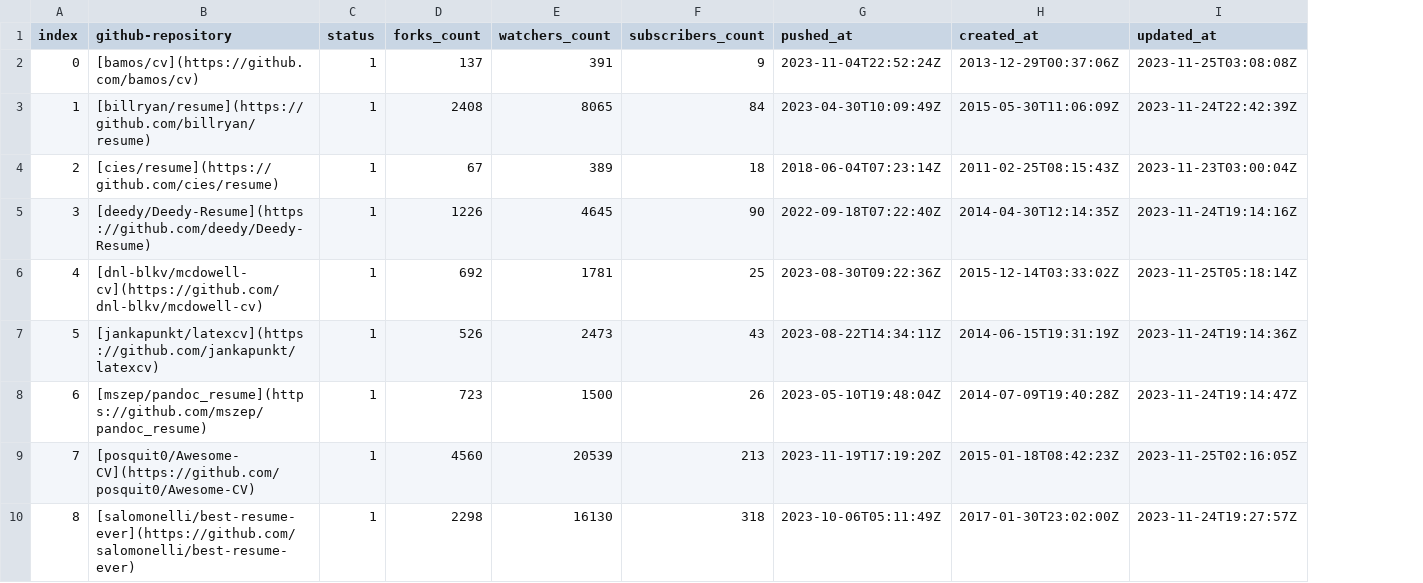
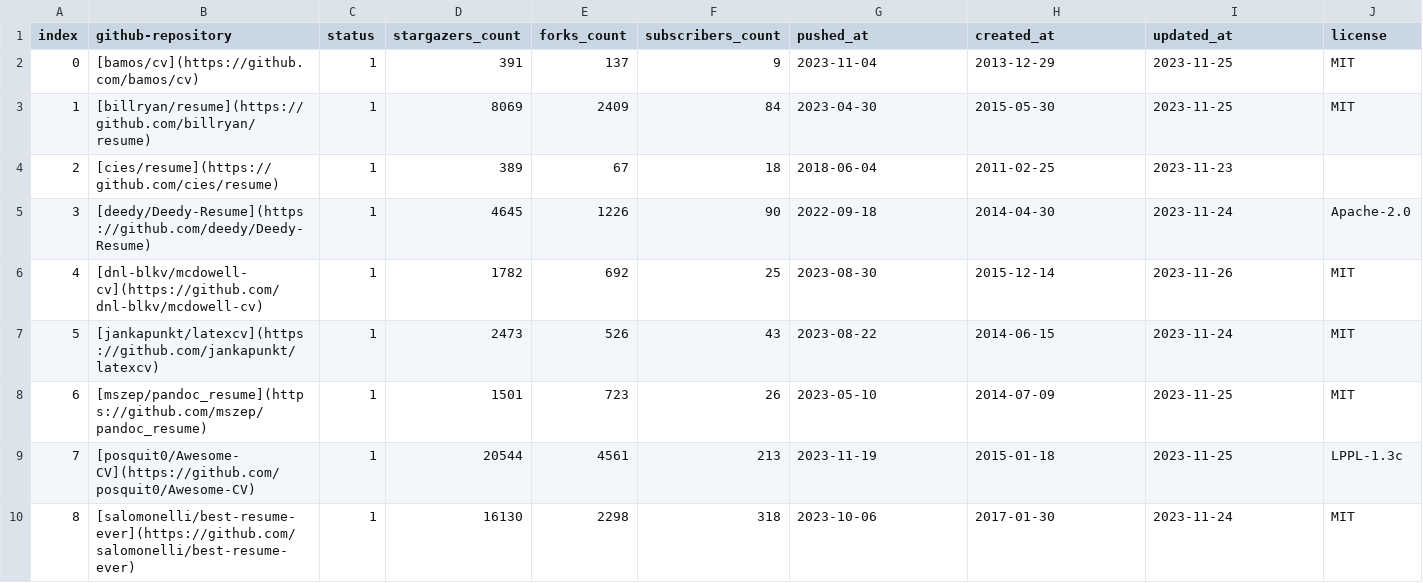
Before and after one commit to hantang/latex-templates, a CSV file: wiki/data/2.0-latex-part1.csv, drawn as a sheet; only a part is shown; removed rows and columns are numbered as before the commit, all else as after; the diff covers the shown part only; the diff names each change by its address in the sheet, - before the commit and + after, or states it on an @@ line.

```diff
--- a/wiki/data/2.0-latex-part1.csv
+++ b/wiki/data/2.0-latex-part1.csv
+column D (stargazers_count), rows 2-10: 391 | 8069 | 389 | 4645 | 1782 | 2473 | 1501 | 20544 | 16130
-column E (watchers_count), rows 2-10: 391 | 8065 | 389 | 4645 | 1781 | 2473 | 1500 | 20539 | 16130
+column J (license), rows 2-10: MIT | MIT |  | Apache-2.0 | MIT | MIT | MIT | LPPL-1.3c | MIT
-G2 (pushed_at): 2023-11-04T22:52:24Z
+G2 (pushed_at): 2023-11-04
-H2 (created_at): 2013-12-29T00:37:06Z
+H2 (created_at): 2013-12-29
-I2 (updated_at): 2023-11-25T03:08:08Z
+I2 (updated_at): 2023-11-25
-E3 (forks_count): 2408
+E3 (forks_count): 2409
-G3 (pushed_at): 2023-04-30T10:09:49Z
+G3 (pushed_at): 2023-04-30
-H3 (created_at): 2015-05-30T11:06:09Z
+H3 (created_at): 2015-05-30
-I3 (updated_at): 2023-11-24T22:42:39Z
+I3 (updated_at): 2023-11-25
-G4 (pushed_at): 2018-06-04T07:23:14Z
+G4 (pushed_at): 2018-06-04
-H4 (created_at): 2011-02-25T08:15:43Z
+H4 (created_at): 2011-02-25
-I4 (updated_at): 2023-11-23T03:00:04Z
+I4 (updated_at): 2023-11-23
-G5 (pushed_at): 2022-09-18T07:22:40Z
+G5 (pushed_at): 2022-09-18
-H5 (created_at): 2014-04-30T12:14:35Z
+H5 (created_at): 2014-04-30
-I5 (updated_at): 2023-11-24T19:14:16Z
+I5 (updated_at): 2023-11-24
-G6 (pushed_at): 2023-08-30T09:22:36Z
+G6 (pushed_at): 2023-08-30
-H6 (created_at): 2015-12-14T03:33:02Z
+H6 (created_at): 2015-12-14
-I6 (updated_at): 2023-11-25T05:18:14Z
+I6 (updated_at): 2023-11-26
-G7 (pushed_at): 2023-08-22T14:34:11Z
+G7 (pushed_at): 2023-08-22
-H7 (created_at): 2014-06-15T19:31:19Z
+H7 (created_at): 2014-06-15
-I7 (updated_at): 2023-11-24T19:14:36Z
+I7 (updated_at): 2023-11-24
-G8 (pushed_at): 2023-05-10T19:48:04Z
+G8 (pushed_at): 2023-05-10
-H8 (created_at): 2014-07-09T19:40:28Z
+H8 (created_at): 2014-07-09
-I8 (updated_at): 2023-11-24T19:14:47Z
+I8 (updated_at): 2023-11-25
-E9 (forks_count): 4560
+E9 (forks_count): 4561
-G9 (pushed_at): 2023-11-19T17:19:20Z
+G9 (pushed_at): 2023-11-19
-H9 (created_at): 2015-01-18T08:42:23Z
+H9 (created_at): 2015-01-18
-I9 (updated_at): 2023-11-25T02:16:05Z
+I9 (updated_at): 2023-11-25
-G10 (pushed_at): 2023-10-06T05:11:49Z
+G10 (pushed_at): 2023-10-06
-H10 (created_at): 2017-01-30T23:02:00Z
+H10 (created_at): 2017-01-30
-I10 (updated_at): 2023-11-24T19:27:57Z
+I10 (updated_at): 2023-11-24
```
Also changed, not shown: 9 edited cells elsewhere in this file, wiki/data/1.1-zh1-thesis-msword.csv, wiki/data/1.2-zh2-thesis-latex.csv, 33 other files.
